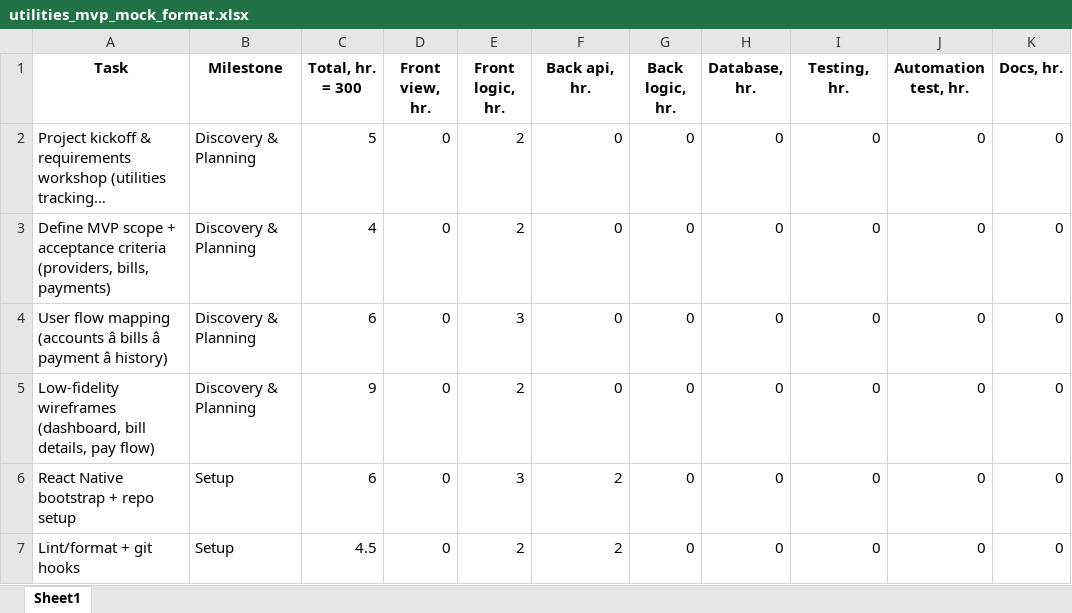
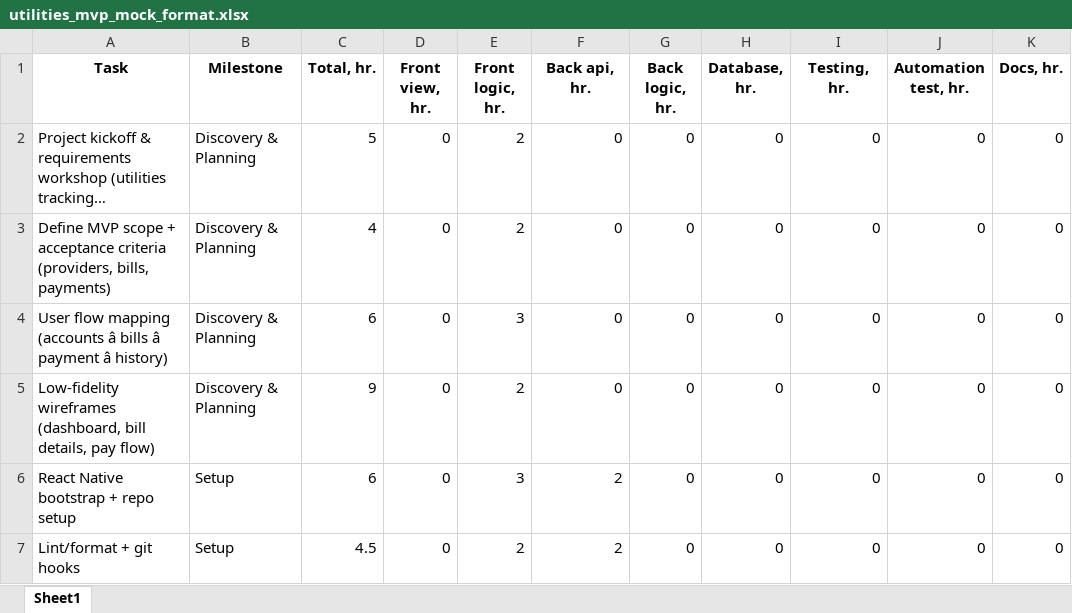
Before and after one commit to shelyaa/estimate_agent, an Excel workbook: mocks/utilities_mvp_mock_format.xlsx, sheet Sheet1, drawn as a sheet; only a part is shown; long unchanged cells end in …; values as stored, in another font and other column widths than the file's, no borders; the diff names each change by its address in the sheet, - before the commit and + after, or states it on an @@ line.

```diff
--- a/mocks/utilities_mvp_mock_format.xlsx (sheet Sheet1)
+++ b/mocks/utilities_mvp_mock_format.xlsx (sheet Sheet1)
-C1: Total, hr. = 300
+C1: Total, hr.
```
Also changed, not shown: 4 other files.
